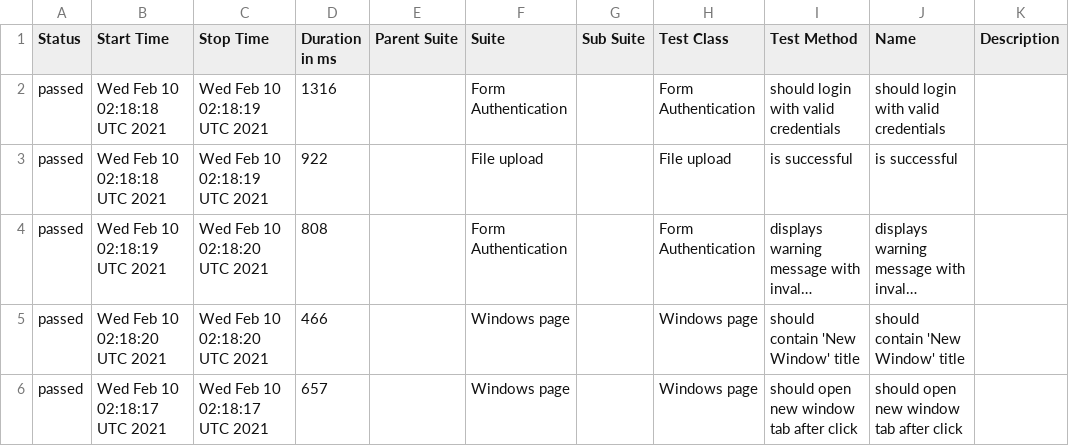
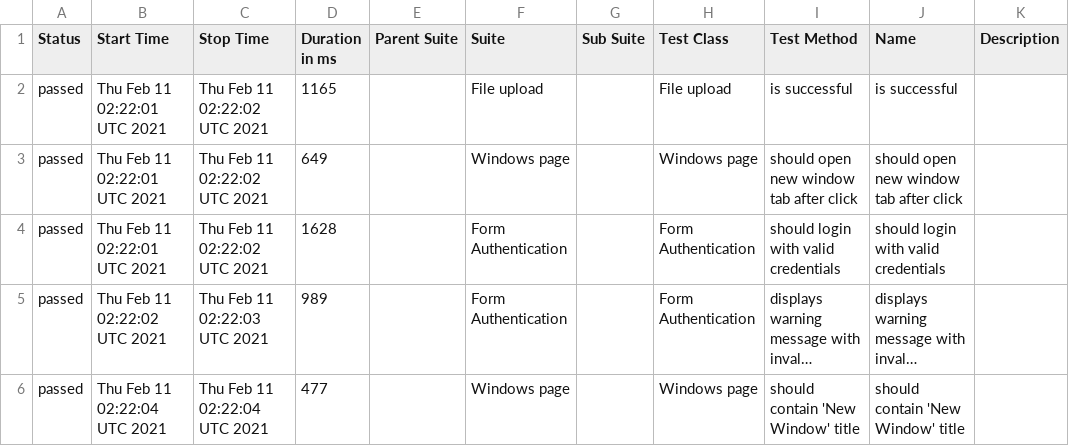
Before and after one commit to isandratskiy/webdriverio5-typescript-draft, a CSV file: data/suites.csv, drawn as a sheet; long unchanged cells end in …; removed rows and columns are numbered as before the commit, all else as after; the diff names each change by its address in the sheet, - before the commit and + after, or states it on an @@ line.

```diff
--- a/data/suites.csv
+++ b/data/suites.csv
-row 2: passed | Wed Feb 10 02:18:18 UTC 2021 | Wed Feb 10 02:18:19 UTC 2021 | 1316 |  | Form Authentication |  | Form Authentication | should login with valid credentials | should login with valid credentials
-B2 (Start Time): Wed Feb 10 02:18:18 UTC 2021
+B2 (Start Time): Thu Feb 11 02:22:01 UTC 2021
-C2 (Stop Time): Wed Feb 10 02:18:19 UTC 2021
+C2 (Stop Time): Thu Feb 11 02:22:02 UTC 2021
-D2 (Duration in ms): 922
+D2 (Duration in ms): 1165
+row 3: passed | Thu Feb 11 02:22:01 UTC 2021 | Thu Feb 11 02:22:02 UTC 2021 | 649 |  | Windows page |  | Windows page | should open new window tab after click | should open new window tab after click
+row 4: passed | Thu Feb 11 02:22:01 UTC 2021 | Thu Feb 11 02:22:02 UTC 2021 | 1628 |  | Form Authentication |  | Form Authentication | should login with valid credentials | should login with valid credentials
-B5 (Start Time): Wed Feb 10 02:18:19 UTC 2021
+B5 (Start Time): Thu Feb 11 02:22:02 UTC 2021
-C5 (Stop Time): Wed Feb 10 02:18:20 UTC 2021
+C5 (Stop Time): Thu Feb 11 02:22:03 UTC 2021
-D5 (Duration in ms): 808
+D5 (Duration in ms): 989
-B6 (Start Time): Wed Feb 10 02:18:20 UTC 2021
+B6 (Start Time): Thu Feb 11 02:22:04 UTC 2021
-C6 (Stop Time): Wed Feb 10 02:18:20 UTC 2021
+C6 (Stop Time): Thu Feb 11 02:22:04 UTC 2021
-D6 (Duration in ms): 466
+D6 (Duration in ms): 477
-row 6: passed | Wed Feb 10 02:18:17 UTC 2021 | Wed Feb 10 02:18:17 UTC 2021 | 657 |  | Windows page |  | Windows page | should open new window tab after click | should open new window tab after click
```
Also changed, not shown: 20 other files.
